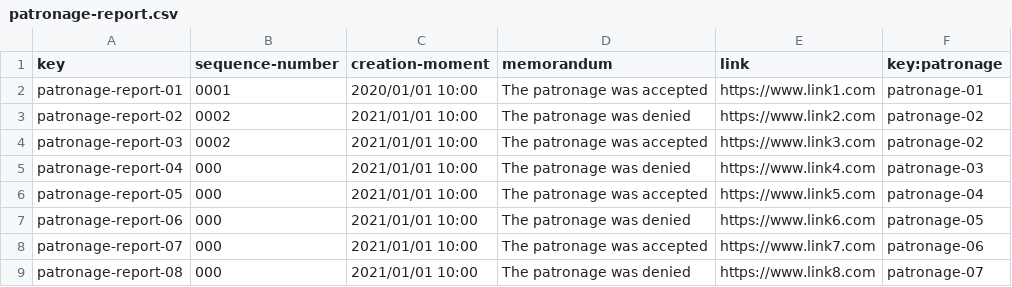
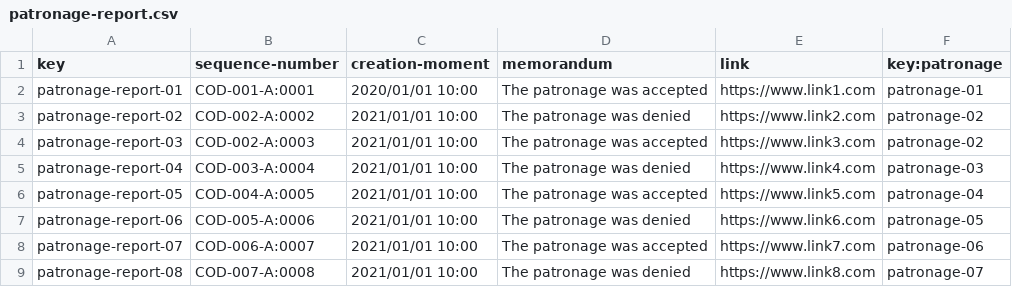
Before and after one commit to danmarsua1/Acme-Recipes, a CSV file: src/main/webapp/WEB-INF/resources/sample-data/patronage-report.csv, drawn as a sheet.

Commit message:
fix patronage reports

```diff
--- a/src/main/webapp/WEB-INF/resources/sample-data/patronage-report.csv
+++ b/src/main/webapp/WEB-INF/resources/sample-data/patronage-report.csv
@@ -1,9 +1,9 @@
 key,sequence-number,creation-moment,memorandum,link,key:patronage
-patronage-report-01,0001,2020/01/01 10:00,The patronage was accepted,https://www.link1.com,patronage-01
-patronage-report-02,0002,2021/01/01 10:00,The patronage was denied,https://www.link2.com,patronage-02
-patronage-report-03,0002,2021/01/01 10:00,The patronage was accepted,https://www.link3.com,patronage-02
-patronage-report-04,000,2021/01/01 10:00,The patronage was denied,https://www.link4.com,patronage-03
-patronage-report-05,000,2021/01/01 10:00,The patronage was accepted,https://www.link5.com,patronage-04
-patronage-report-06,000,2021/01/01 10:00,The patronage was denied,https://www.link6.com,patronage-05
-patronage-report-07,000,2021/01/01 10:00,The patronage was accepted,https://www.link7.com,patronage-06
-patronage-report-08,000,2021/01/01 10:00,The patronage was denied,https://www.link8.com,patronage-07
+patronage-report-01,COD-001-A:0001,2020/01/01 10:00,The patronage was accepted,https://www.link1.com,patronage-01
+patronage-report-02,COD-002-A:0002,2021/01/01 10:00,The patronage was denied,https://www.link2.com,patronage-02
+patronage-report-03,COD-002-A:0003,2021/01/01 10:00,The patronage was accepted,https://www.link3.com,patronage-02
+patronage-report-04,COD-003-A:0004,2021/01/01 10:00,The patronage was denied,https://www.link4.com,patronage-03
+patronage-report-05,COD-004-A:0005,2021/01/01 10:00,The patronage was accepted,https://www.link5.com,patronage-04
+patronage-report-06,COD-005-A:0006,2021/01/01 10:00,The patronage was denied,https://www.link6.com,patronage-05
+patronage-report-07,COD-006-A:0007,2021/01/01 10:00,The patronage was accepted,https://www.link7.com,patronage-06
+patronage-report-08,COD-007-A:0008,2021/01/01 10:00,The patronage was denied,https://www.link8.com,patronage-07
```
Also changed, not shown: 5 other files.
